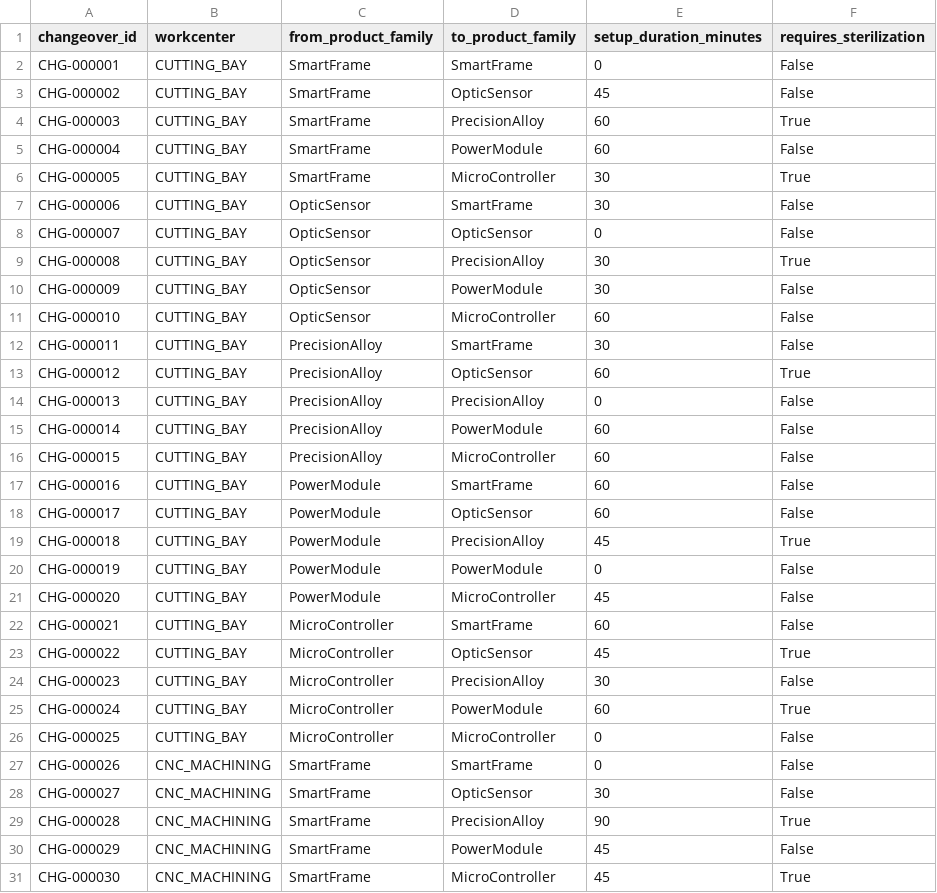
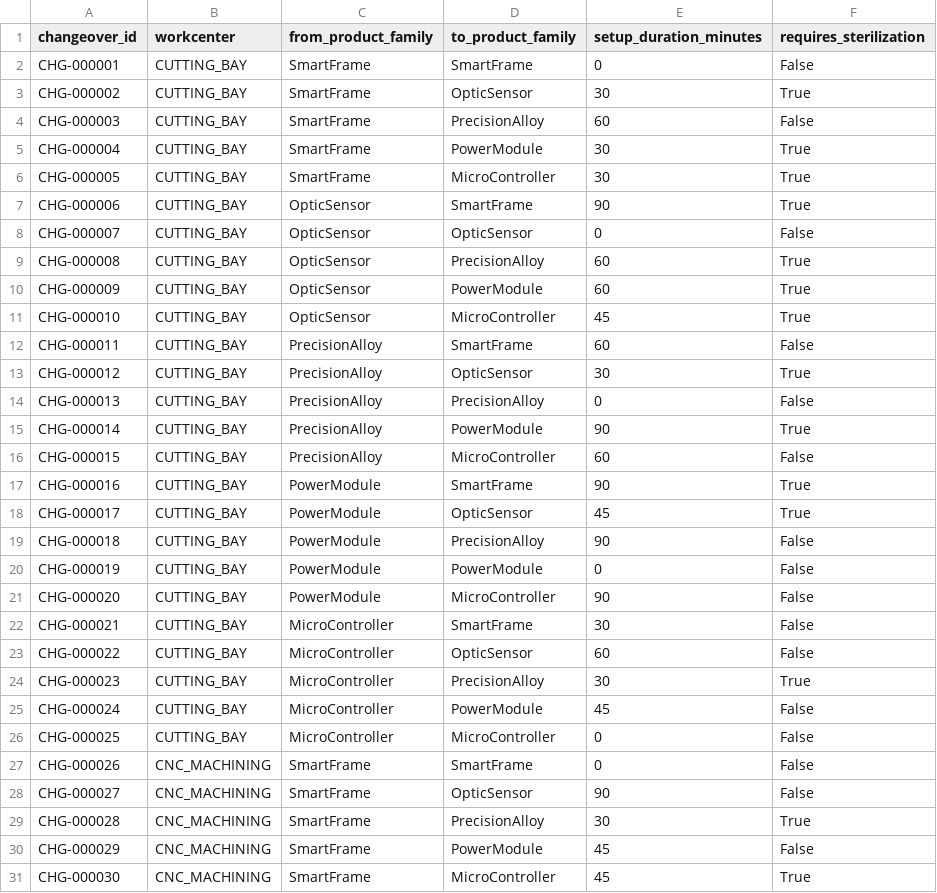
Before and after one commit to madhumitha81-coder/Smart-Manufacturing-Production-Scheduling-System, a CSV file: data/changeover_matrix.csv, drawn as a sheet; only a part is shown; the diff covers the shown part only.

```diff
--- a/data/changeover_matrix.csv
+++ b/data/changeover_matrix.csv
@@ -2,29 +2,29 @@ changeover_id,workcenter,from_product_family,to_product_family,setup_duration_mi
 CHG-000001,CUTTING_BAY,SmartFrame,SmartFrame,0,False
-CHG-000002,CUTTING_BAY,SmartFrame,OpticSensor,45,False
-CHG-000003,CUTTING_BAY,SmartFrame,PrecisionAlloy,60,True
-CHG-000004,CUTTING_BAY,SmartFrame,PowerModule,60,False
+CHG-000002,CUTTING_BAY,SmartFrame,OpticSensor,30,True
+CHG-000003,CUTTING_BAY,SmartFrame,PrecisionAlloy,60,False
+CHG-000004,CUTTING_BAY,SmartFrame,PowerModule,30,True
 CHG-000005,CUTTING_BAY,SmartFrame,MicroController,30,True
-CHG-000006,CUTTING_BAY,OpticSensor,SmartFrame,30,False
+CHG-000006,CUTTING_BAY,OpticSensor,SmartFrame,90,True
 CHG-000007,CUTTING_BAY,OpticSensor,OpticSensor,0,False
-CHG-000008,CUTTING_BAY,OpticSensor,PrecisionAlloy,30,True
-CHG-000009,CUTTING_BAY,OpticSensor,PowerModule,30,False
-CHG-000010,CUTTING_BAY,OpticSensor,MicroController,60,False
-CHG-000011,CUTTING_BAY,PrecisionAlloy,SmartFrame,30,False
-CHG-000012,CUTTING_BAY,PrecisionAlloy,OpticSensor,60,True
+CHG-000008,CUTTING_BAY,OpticSensor,PrecisionAlloy,60,True
+CHG-000009,CUTTING_BAY,OpticSensor,PowerModule,60,True
+CHG-000010,CUTTING_BAY,OpticSensor,MicroController,45,True
+CHG-000011,CUTTING_BAY,PrecisionAlloy,SmartFrame,60,False
+CHG-000012,CUTTING_BAY,PrecisionAlloy,OpticSensor,30,True
 CHG-000013,CUTTING_BAY,PrecisionAlloy,PrecisionAlloy,0,False
-CHG-000014,CUTTING_BAY,PrecisionAlloy,PowerModule,60,False
+CHG-000014,CUTTING_BAY,PrecisionAlloy,PowerModule,90,True
 CHG-000015,CUTTING_BAY,PrecisionAlloy,MicroController,60,False
-CHG-000016,CUTTING_BAY,PowerModule,SmartFrame,60,False
-CHG-000017,CUTTING_BAY,PowerModule,OpticSensor,60,False
-CHG-000018,CUTTING_BAY,PowerModule,PrecisionAlloy,45,True
+CHG-000016,CUTTING_BAY,PowerModule,SmartFrame,90,True
+CHG-000017,CUTTING_BAY,PowerModule,OpticSensor,45,True
+CHG-000018,CUTTING_BAY,PowerModule,PrecisionAlloy,90,False
 CHG-000019,CUTTING_BAY,PowerModule,PowerModule,0,False
-CHG-000020,CUTTING_BAY,PowerModule,MicroController,45,False
-CHG-000021,CUTTING_BAY,MicroController,SmartFrame,60,False
-CHG-000022,CUTTING_BAY,MicroController,OpticSensor,45,True
-CHG-000023,CUTTING_BAY,MicroController,PrecisionAlloy,30,False
-CHG-000024,CUTTING_BAY,MicroController,PowerModule,60,True
+CHG-000020,CUTTING_BAY,PowerModule,MicroController,90,False
+CHG-000021,CUTTING_BAY,MicroController,SmartFrame,30,False
+CHG-000022,CUTTING_BAY,MicroController,OpticSensor,60,False
+CHG-000023,CUTTING_BAY,MicroController,PrecisionAlloy,30,True
+CHG-000024,CUTTING_BAY,MicroController,PowerModule,45,False
 CHG-000025,CUTTING_BAY,MicroController,MicroController,0,False
 CHG-000026,CNC_MACHINING,SmartFrame,SmartFrame,0,False
-CHG-000027,CNC_MACHINING,SmartFrame,OpticSensor,30,False
-CHG-000028,CNC_MACHINING,SmartFrame,PrecisionAlloy,90,True
+CHG-000027,CNC_MACHINING,SmartFrame,OpticSensor,90,False
+CHG-000028,CNC_MACHINING,SmartFrame,PrecisionAlloy,30,True
 CHG-000029,CNC_MACHINING,SmartFrame,PowerModule,45,False
```
Also changed, not shown: 98 edited cells elsewhere in this file, data/ground_truth.csv, data/machines.csv, 15 other files.
